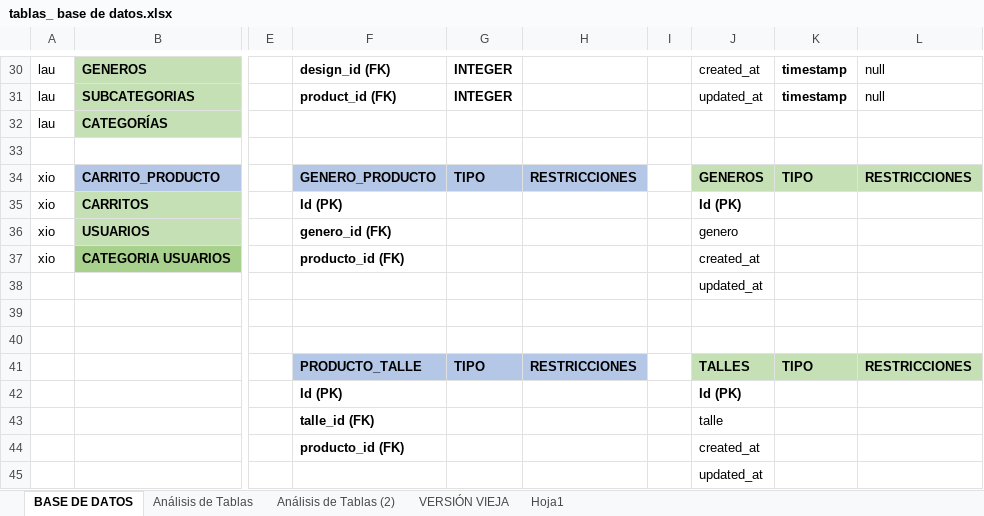
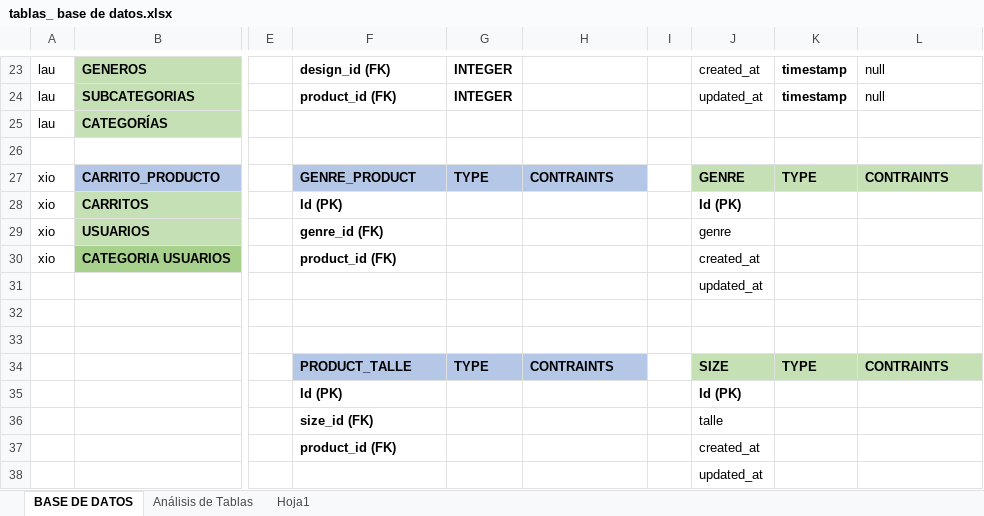
Before and after one commit to xiomaraOcampo/VisteteDePoder, an Excel workbook: tablas_ base de datos.xlsx, sheet BASE DE DATOS, drawn as a sheet; only a part is shown, gaps mark what is left out; values as stored, in another font and other column widths than the file's, no borders; charts and pictures not drawn; removed rows and columns are numbered as before the commit, all else as after; rows hold the shown columns only; the diff covers the shown part only; the diff names each change by its address in the sheet, - before the commit and + after, or states it on an @@ line.

Commit message:
subo tablas en ingles

```diff
--- a/tablas_ base de datos.xlsx (sheet BASE DE DATOS)
+++ b/tablas_ base de datos.xlsx (sheet BASE DE DATOS)
-sheet tab: Análisis de Tablas (2)
-sheet tab: VERSIÓN VIEJA
-F27: GENERO_PRODUCTO
+F27: GENRE_PRODUCT
-G27: TIPO
+G27: TYPE
-H27: RESTRICCIONES
+H27: CONTRAINTS
-J27: GENEROS
+J27: GENRE
-K27: TIPO
+K27: TYPE
-L27: RESTRICCIONES
+L27: CONTRAINTS
-F29: genero_id (FK)
+F29: genre_id (FK)
-J29: genero
+J29: genre
-F30: producto_id (FK)
+F30: product_id (FK)
-row 41:  |  |  | PRODUCTO_TALLE | TIPO | RESTRICCIONES |  | TALLES | TIPO | RESTRICCIONES
+row 34:  |  |  | PRODUCT_TALLE | TYPE | CONTRAINTS |  | SIZE | TYPE | CONTRAINTS
-F36: talle_id (FK)
+F36: size_id (FK)
-F37: producto_id (FK)
+F37: product_id (FK)
```
Also changed, not shown: 3 added rows, 10 removed rows and 17 edited cells elsewhere in this sheet, sheet Análisis de Tablas, charts or pictures, 2 other files.
